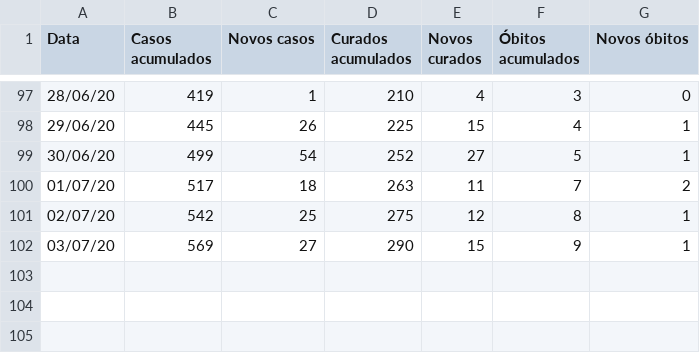
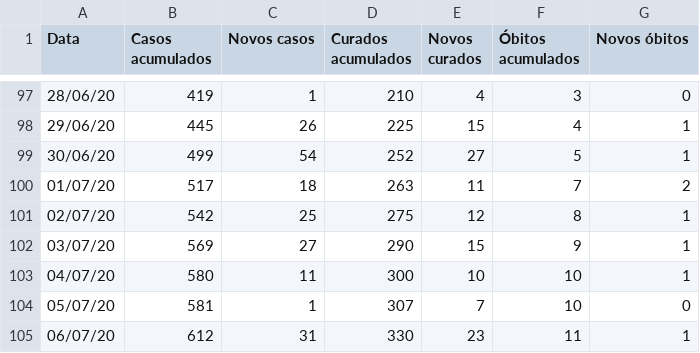
Before and after one commit to ShironCat/covid-19-fernandopolis, a CSV file: boletim-epidemiologico.csv, drawn as a sheet; only a part is shown, gaps mark what is left out.

```diff
--- a/boletim-epidemiologico.csv
+++ b/boletim-epidemiologico.csv
@@ -102 +102,4 @@ Data,Casos acumulados,Novos casos,Curados acumulados,Novos curados,Óbitos acumu
 03/07/20,569,27,290,15,9,1
+04/07/20,580,11,300,10,10,1
+05/07/20,581,1,307,7,10,0
+06/07/20,612,31,330,23,11,1
```
Also changed, not shown: 4 other files.
